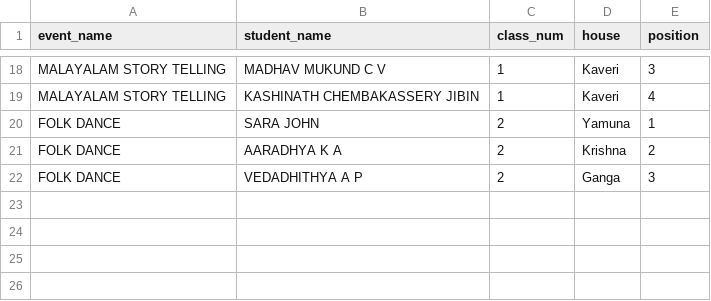
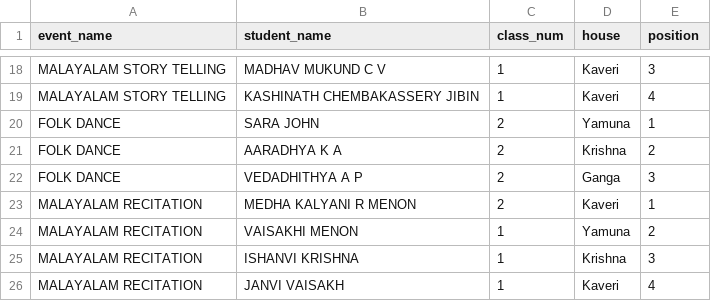
Before and after one commit to SameekshaBVB/Sameeksha, a CSV file: cat1_individual.csv, drawn as a sheet; only a part is shown, gaps mark what is left out; the diff names each change by its address in the sheet, - before the commit and + after, or states it on an @@ line.

Commit message:
Update cat1_individual.csv

```diff
--- a/cat1_individual.csv
+++ b/cat1_individual.csv
+row 23: MALAYALAM RECITATION | MEDHA KALYANI R MENON | 2 | Kaveri | 1
+row 24: MALAYALAM RECITATION | VAISAKHI MENON | 1 | Yamuna | 2
+row 25: MALAYALAM RECITATION | ISHANVI KRISHNA | 1 | Krishna | 3
+row 26: MALAYALAM RECITATION | JANVI VAISAKH | 1 | Kaveri | 4
```
